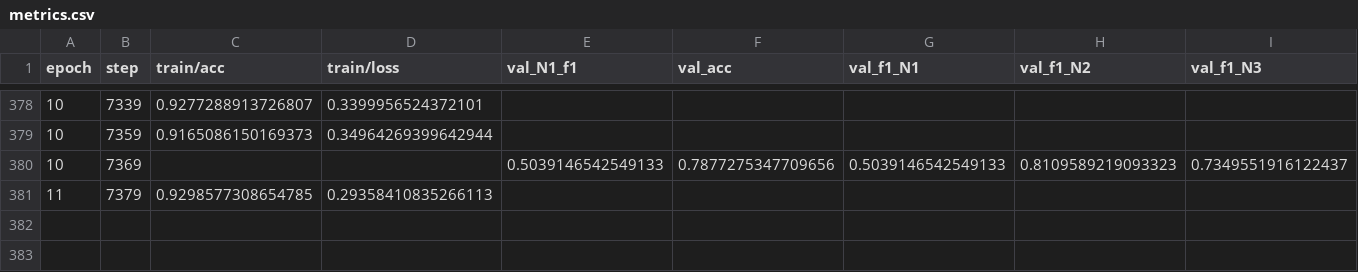
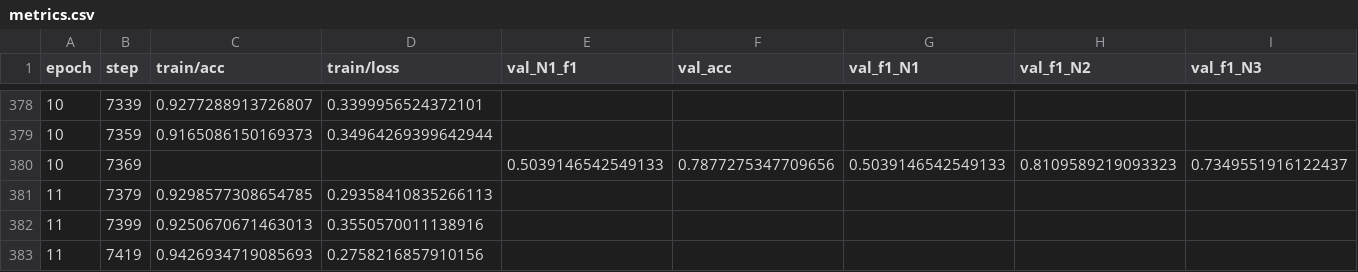
Before and after one commit to shameem4/eeg_sleep, a CSV file: logs/sleep_model/final/metrics.csv, drawn as a sheet; only a part is shown, gaps mark what is left out; rows hold the shown columns only; the diff names each change by its address in the sheet, - before the commit and + after, or states it on an @@ line.

Commit message:
Add metrics for epoch 11 and additional validation data to metrics.csv

```diff
--- a/logs/sleep_model/final/metrics.csv
+++ b/logs/sleep_model/final/metrics.csv
+row 382: 11 | 7399 | 0.9250670671463013 | 0.3550570011138916
+row 383: 11 | 7419 | 0.9426934719085693 | 0.2758216857910156
```
